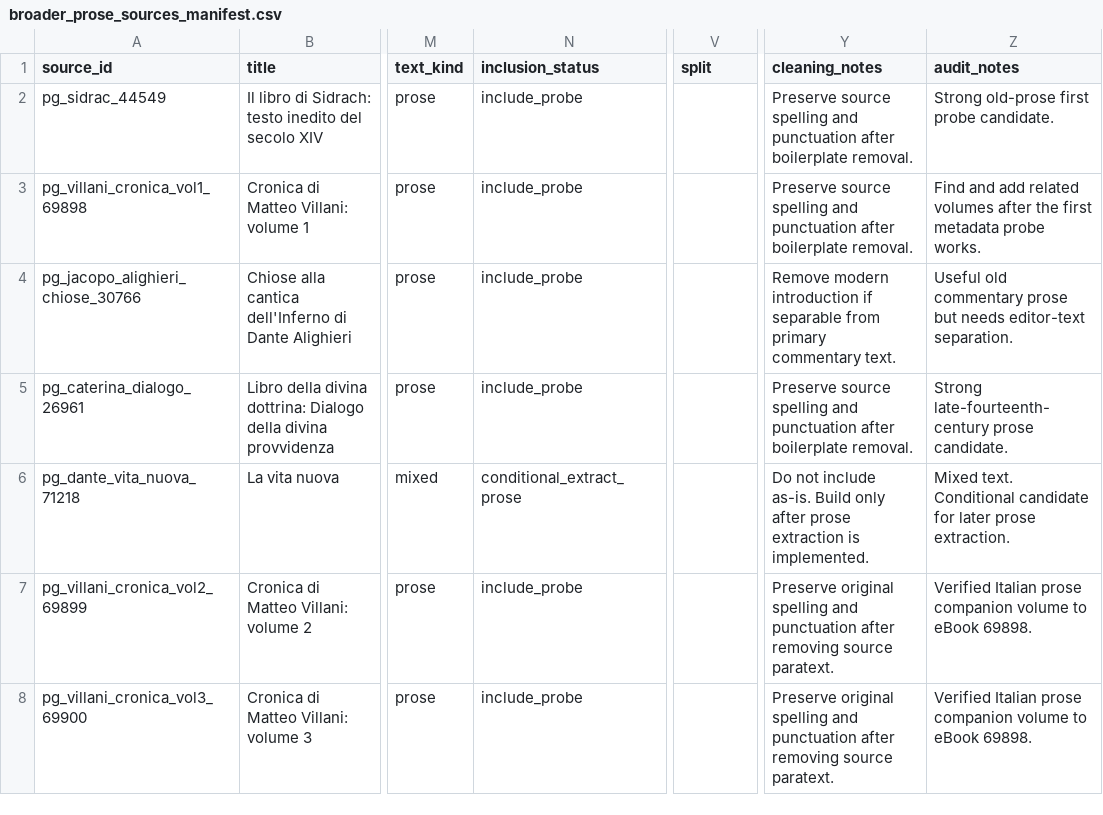
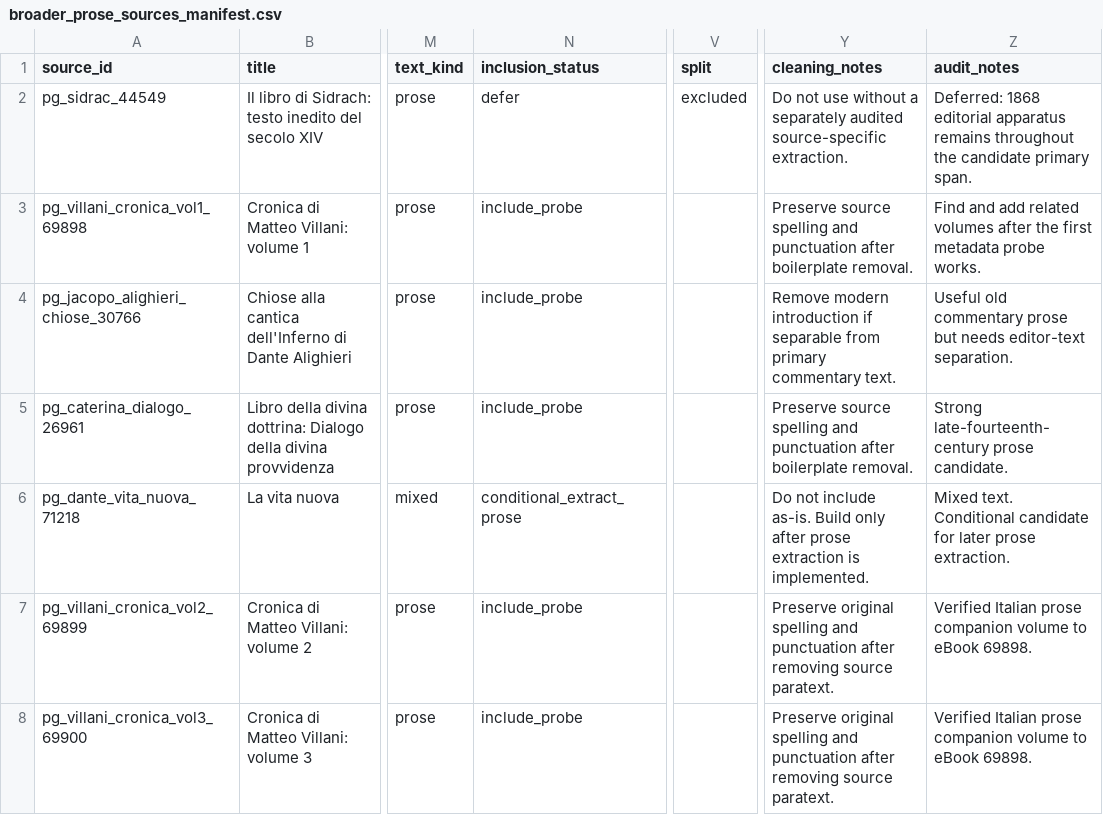
Before and after one commit to LeonardoPaccianiMori/portfolio-transformer-poetry, a CSV file: data/metadata/broader_prose_sources_manifest.csv, drawn as a sheet; only a part is shown, gaps mark what is left out; the diff names each change by its address in the sheet, - before the commit and + after, or states it on an @@ line.

Commit message:
Defer editorial Sidrac source

```diff
--- a/data/metadata/broader_prose_sources_manifest.csv
+++ b/data/metadata/broader_prose_sources_manifest.csv
-N2 (inclusion_status): include_probe
+N2 (inclusion_status): defer
-V2 (split): (empty)
+V2 (split): excluded
-Y2 (cleaning_notes): Preserve source spelling and punctuation after boilerplate removal.
+Y2 (cleaning_notes): Do not use without a separately audited source-specific extraction.
-Z2 (audit_notes): Strong old-prose first probe candidate.
+Z2 (audit_notes): Deferred: 1868 editorial apparatus remains throughout the candidate primary span.
```
Also changed, not shown: 3 other files.
